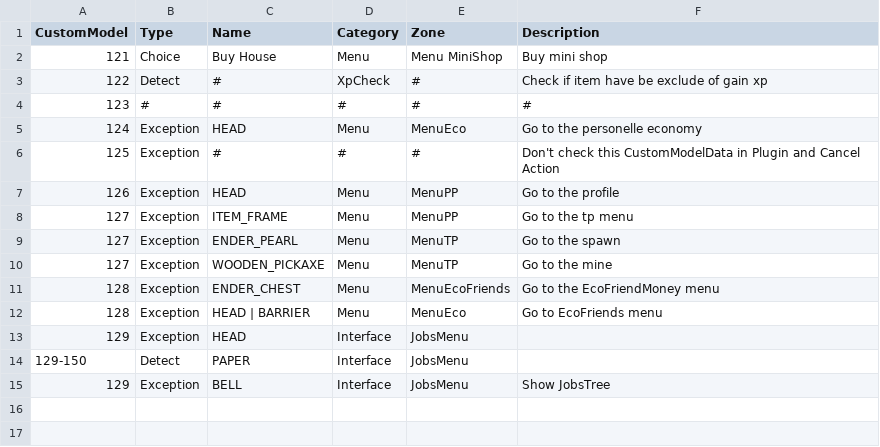
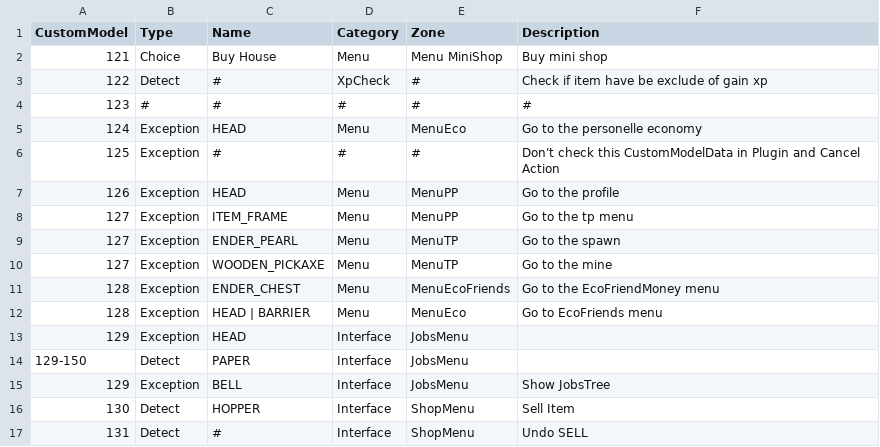
Before and after one commit to SISIG48/ServeurManageur, a CSV file: item.csv, drawn as a sheet.

```diff
--- a/item.csv
+++ b/item.csv
@@ -15 +15,3 @@ CustomModel;Type;Name;Category;Zone;Description
 129;Exception;BELL;Interface;JobsMenu;Show JobsTree
+130;Detect;HOPPER;Interface;ShopMenu;Sell Item
+131;Detect;#;Interface;ShopMenu;Undo SELL
```
Also changed, not shown: 18 other files.
